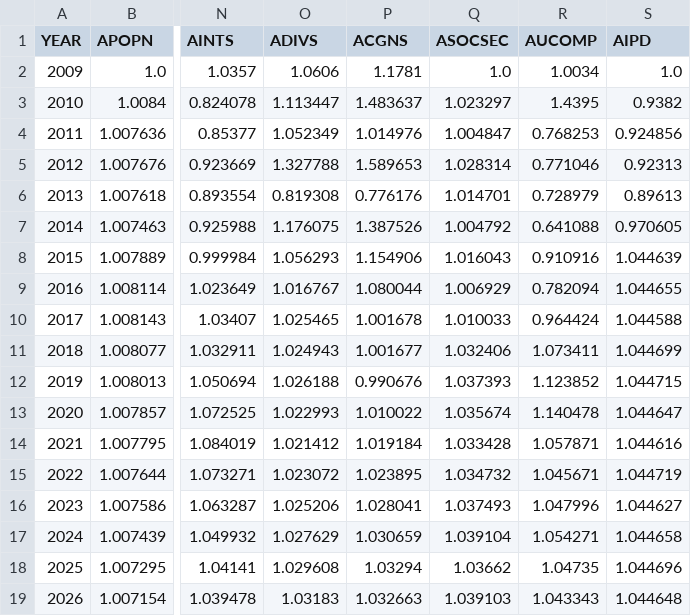
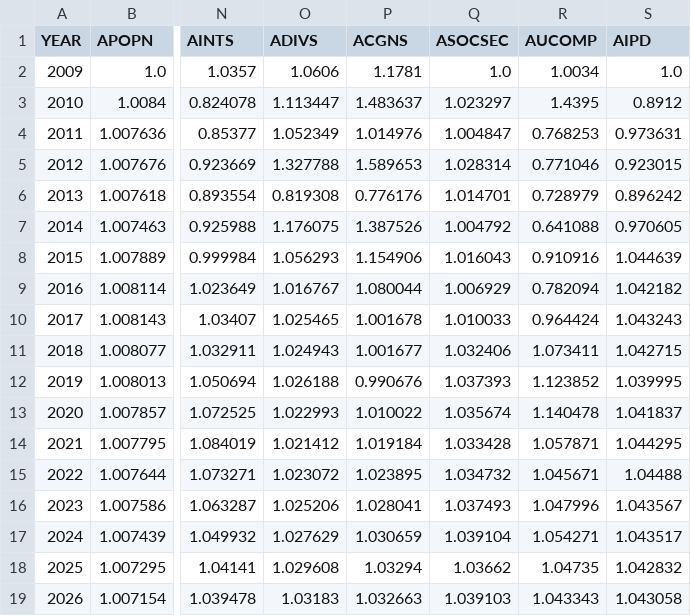
Before and after one commit to PSLmodels/Tax-Calculator, a CSV file: taxcalc/growfactors.csv, drawn as a sheet; only a part is shown, gaps mark what is left out; the diff names each change by its address in the sheet, - before the commit and + after, or states it on an @@ line.

Commit message:
Update growfactors.csv file per PR#1187

```diff
--- a/taxcalc/growfactors.csv
+++ b/taxcalc/growfactors.csv
-S3 (AIPD): 0.9382
+S3 (AIPD): 0.8912
-S4 (AIPD): 0.924856
+S4 (AIPD): 0.973631
-S5 (AIPD): 0.92313
+S5 (AIPD): 0.923015
-S6 (AIPD): 0.89613
+S6 (AIPD): 0.896242
-S9 (AIPD): 1.044655
+S9 (AIPD): 1.042182
-S10 (AIPD): 1.044588
+S10 (AIPD): 1.043243
-S11 (AIPD): 1.044699
+S11 (AIPD): 1.042715
-S12 (AIPD): 1.044715
+S12 (AIPD): 1.039995
-S13 (AIPD): 1.044647
+S13 (AIPD): 1.041837
-S14 (AIPD): 1.044616
+S14 (AIPD): 1.044295
-S15 (AIPD): 1.044719
+S15 (AIPD): 1.04488
-S16 (AIPD): 1.044627
+S16 (AIPD): 1.043567
-S17 (AIPD): 1.044658
+S17 (AIPD): 1.043517
-S18 (AIPD): 1.044696
+S18 (AIPD): 1.042832
-S19 (AIPD): 1.044648
+S19 (AIPD): 1.043058
```
